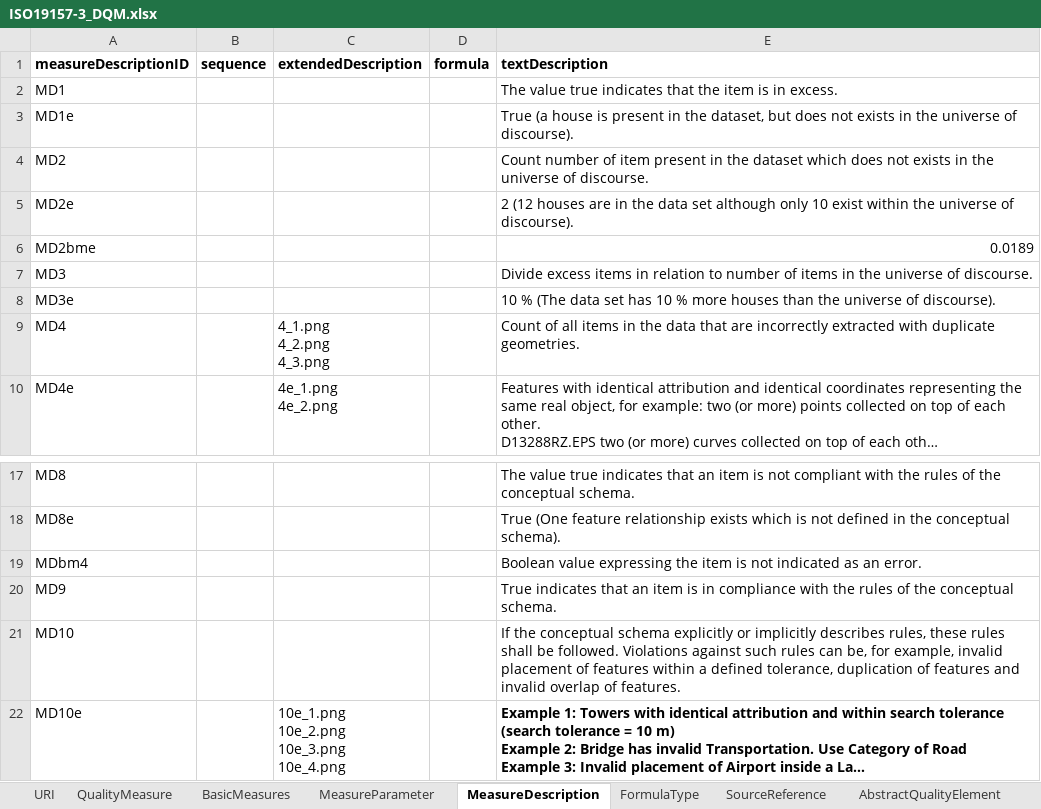
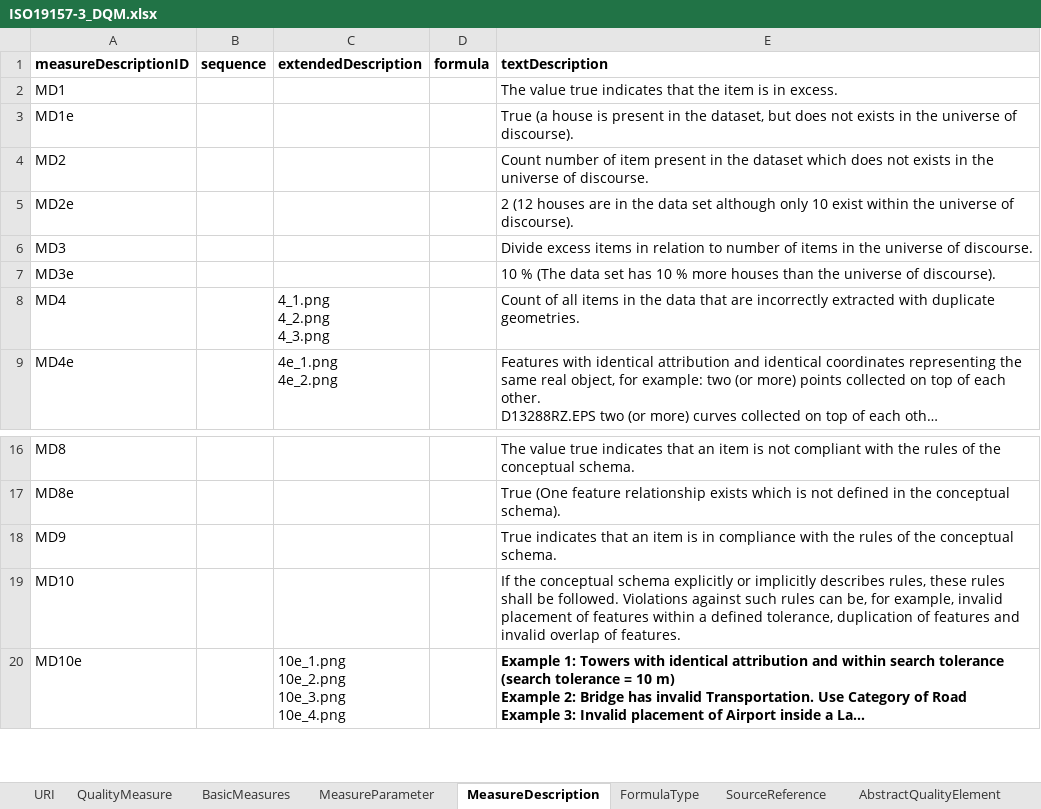
Before and after one commit to ogcincubator/iso19157-3-dqm-register, an Excel workbook: ISO19157-3/ISO19157-3_DQM.xlsx, sheet MeasureDescription, drawn as a sheet; only a part is shown, gaps mark what is left out; long unchanged cells end in …; values as stored, in another font and other column widths than the file's, no borders; the diff names each change by its address in the sheet, - before the commit and + after, or states it on an @@ line.

Commit message:
missing values updated

```diff
--- a/ISO19157-3/ISO19157-3_DQM.xlsx (sheet MeasureDescription)
+++ b/ISO19157-3/ISO19157-3_DQM.xlsx (sheet MeasureDescription)
-row 6: MD2bme |  |  |  | 0.0189
-row 19: MDbm4 |  |  |  | Boolean value expressing the item is not indicated as an error.
```
Also changed, not shown: sheet QualityMeasure.
